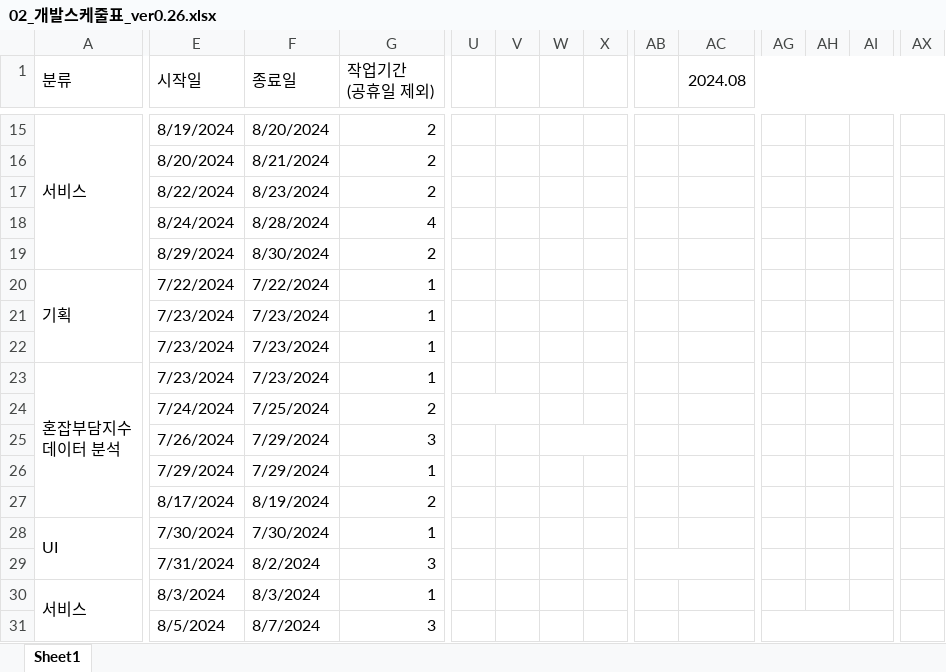
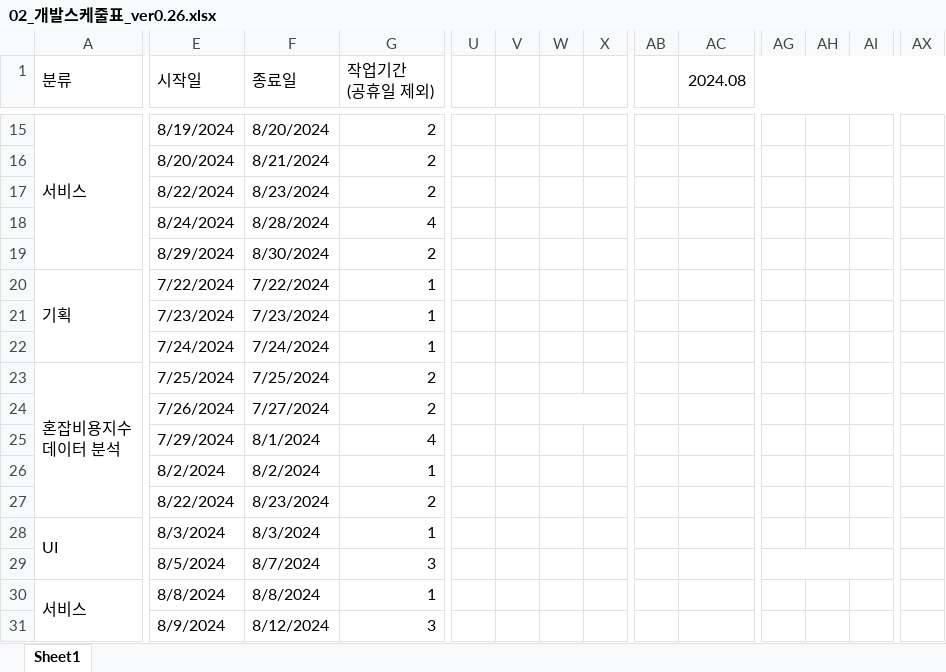
Before and after one commit to SD-PARK/DriveWise, an Excel workbook: Document/02_개발스케줄표_ver0.26.xlsx, sheet Sheet1, drawn as a sheet; only a part is shown, gaps mark what is left out; values as stored, in another font and other column widths than the file's, no cell formats; ↵ is a line break in a cell; the diff covers the shown part only; the diff names each change by its address in the sheet, - before the commit and + after, or states it on an @@ line.

Commit message:
update 개발 스케줄표 ver0.26

```diff
--- a/Document/02_개발스케줄표_ver0.26.xlsx (sheet Sheet1)
+++ b/Document/02_개발스케줄표_ver0.26.xlsx (sheet Sheet1)
-E22 (시작일): 7/23/2024
+E22 (시작일): 7/24/2024
-F22 (종료일): 7/23/2024
+F22 (종료일): 7/24/2024
-A23 (분류): 혼잡부담지수 ↵ 데이터 분석
+A23 (분류): 혼잡비용지수 ↵ 데이터 분석
-E23 (시작일): 7/23/2024
+E23 (시작일): 7/25/2024
-F23 (종료일): 7/23/2024
+F23 (종료일): 7/25/2024
-G23 (작업기간 (공휴일 제외)): 1
+G23 (작업기간 (공휴일 제외)): 2
-E24 (시작일): 7/24/2024
+E24 (시작일): 7/26/2024
-F24 (종료일): 7/25/2024
+F24 (종료일): 7/27/2024
-U24:V24 merged
+W24:X24 merged
-E25 (시작일): 7/26/2024
+E25 (시작일): 7/29/2024
-F25 (종료일): 7/29/2024
+F25 (종료일): 8/1/2024
-G25 (작업기간 (공휴일 제외)): 3
+G25 (작업기간 (공휴일 제외)): 4
-W25:X25 merged
-E26 (시작일): 7/29/2024
+E26 (시작일): 8/2/2024
-F26 (종료일): 7/29/2024
+F26 (종료일): 8/2/2024
-E27 (시작일): 8/17/2024
+E27 (시작일): 8/22/2024
-F27 (종료일): 8/19/2024
+F27 (종료일): 8/23/2024
+AX27:AY27 merged
-E28 (시작일): 7/30/2024
+E28 (시작일): 8/3/2024
-F28 (종료일): 7/30/2024
+F28 (종료일): 8/3/2024
-E29 (시작일): 7/31/2024
+E29 (시작일): 8/5/2024
-F29 (종료일): 8/2/2024
+F29 (종료일): 8/7/2024
-AB29:AD29 merged
+AG29:AI29 merged
-E30 (시작일): 8/3/2024
+E30 (시작일): 8/8/2024
-F30 (종료일): 8/3/2024
+F30 (종료일): 8/8/2024
-E31 (시작일): 8/5/2024
+E31 (시작일): 8/9/2024
-F31 (종료일): 8/7/2024
+F31 (종료일): 8/12/2024
-AG31:AI31 merged
```
Also changed, not shown: 8 edited cells and merged cells elsewhere in this sheet, cell formats.
